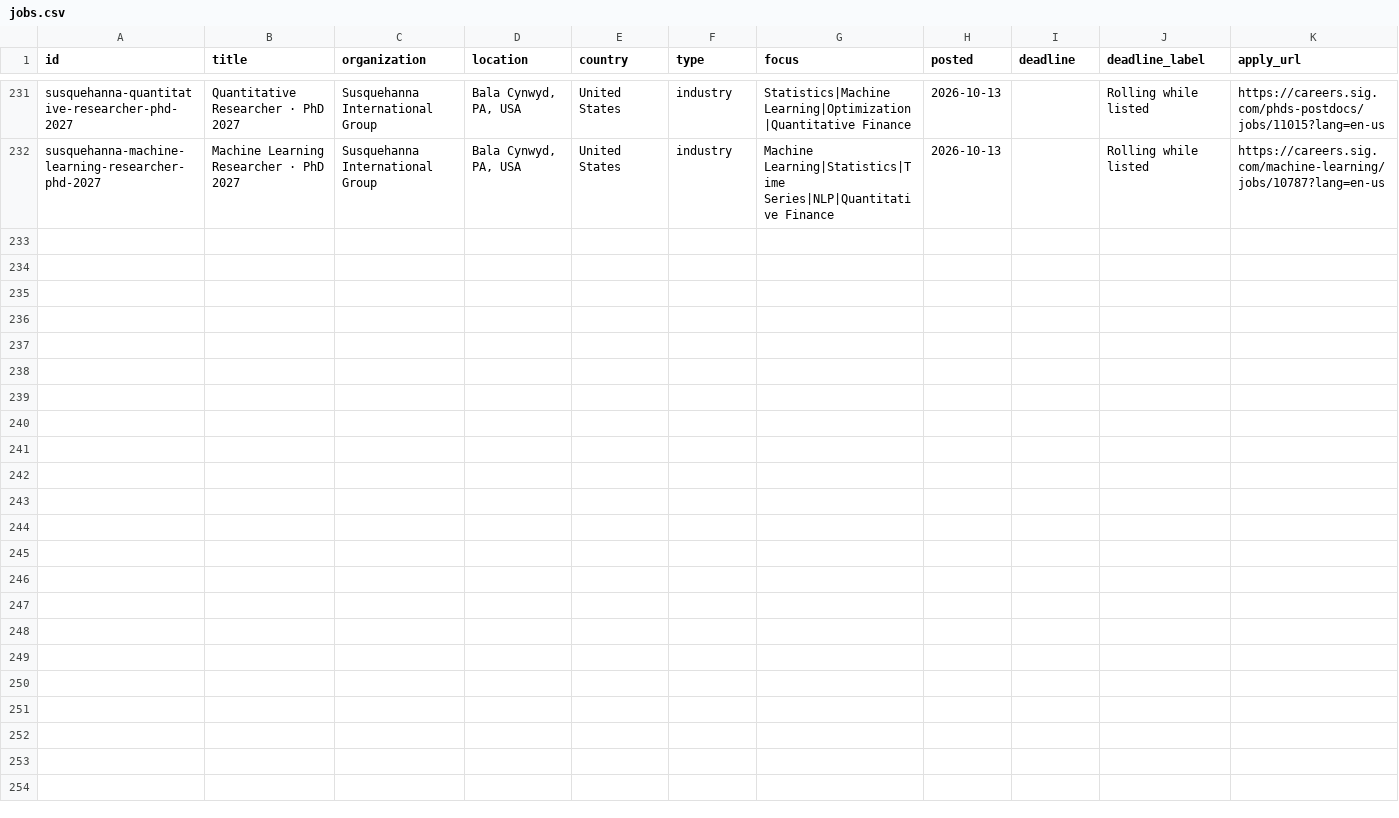
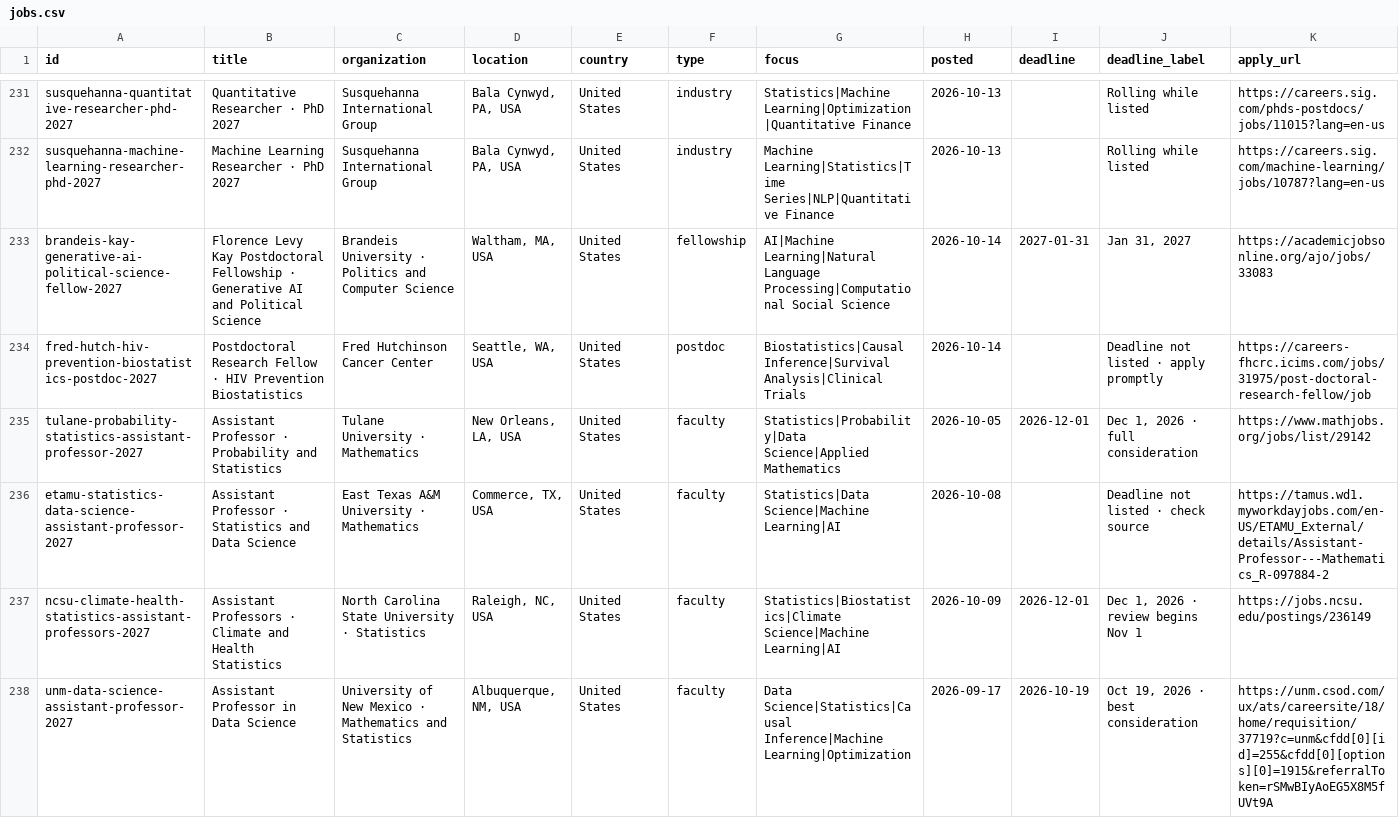
Before and after one commit to harsh-parikh/harsh-parikh.github.io, a CSV file: data/jobs.csv, drawn as a sheet; only a part is shown, gaps mark what is left out; rows hold the shown columns only; the diff names each change by its address in the sheet, - before the commit and + after, or states it on an @@ line.

Commit message:
Update post-PhD job board

```diff
--- a/data/jobs.csv
+++ b/data/jobs.csv
+row 233: brandeis-kay-generative-ai-political-science-fellow-2027 | Florence Levy Kay Postdoctoral Fellowship · Generative AI and Political Science | Brandeis University · Politics and Computer Science | Waltham, MA, USA | United States | fellowship | AI|Machine Learning|Natural Language Processing|Computational Social Science | 2026-10-14 | 2027-01-31 | Jan 31, 2027 | https://academicjobsonline.org/ajo/jobs/33083
+row 234: fred-hutch-hiv-prevention-biostatistics-postdoc-2027 | Postdoctoral Research Fellow · HIV Prevention Biostatistics | Fred Hutchinson Cancer Center | Seattle, WA, USA | United States | postdoc | Biostatistics|Causal Inference|Survival Analysis|Clinical Trials | 2026-10-14 |  | Deadline not listed · apply promptly | https://careers-fhcrc.icims.com/jobs/31975/post-doctoral-research-fellow/job
+row 235: tulane-probability-statistics-assistant-professor-2027 | Assistant Professor · Probability and Statistics | Tulane University · Mathematics | New Orleans, LA, USA | United States | faculty | Statistics|Probability|Data Science|Applied Mathematics | 2026-10-05 | 2026-12-01 | Dec 1, 2026 · full consideration | https://www.mathjobs.org/jobs/list/29142
+row 236: etamu-statistics-data-science-assistant-professor-2027 | Assistant Professor · Statistics and Data Science | East Texas A&M University · Mathematics | Commerce, TX, USA | United States | faculty | Statistics|Data Science|Machine Learning|AI | 2026-10-08 |  | Deadline not listed · check source | https://tamus.wd1.myworkdayjobs.com/en-US/ETAMU_External/details/Assistant-Professor---Mathematics_R-097884-2
+row 237: ncsu-climate-health-statistics-assistant-professors-2027 | Assistant Professors · Climate and Health Statistics | North Carolina State University · Statistics | Raleigh, NC, USA | United States | faculty | Statistics|Biostatistics|Climate Science|Machine Learning|AI | 2026-10-09 | 2026-12-01 | Dec 1, 2026 · review begins Nov 1 | https://jobs.ncsu.edu/postings/236149
+row 238: unm-data-science-assistant-professor-2027 | Assistant Professor in Data Science | University of New Mexico · Mathematics and Statistics | Albuquerque, NM, USA | United States | faculty | Data Science|Statistics|Causal Inference|Machine Learning|Optimization | 2026-09-17 | 2026-10-19 | Oct 19, 2026 · best consideration | https://unm.csod.com/ux/ats/careersite/18/home/requisition/37719?c=unm&cfdd[0][id]=255&cfdd[0][options][0]=1915&referralToken=rSMwBIyAoEG5X8M5fUVt9A
```
Also changed, not shown: 1 other file.
